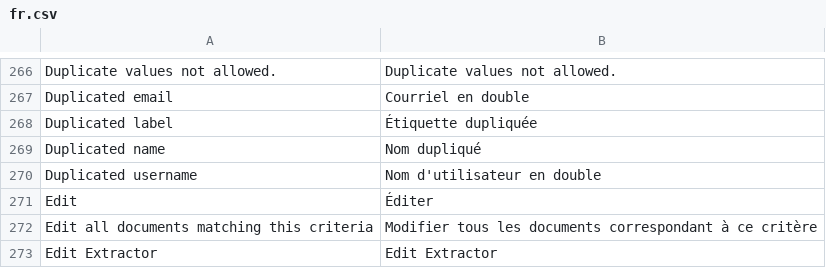
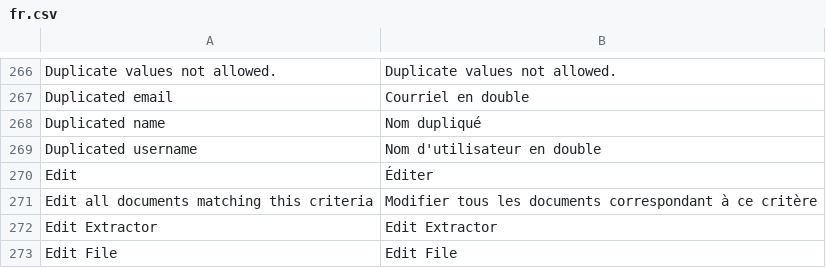
Before and after one commit to huridocs/uwazi, a CSV file: contents/ui-translations/fr.csv, drawn as a sheet; only a part is shown, gaps mark what is left out; the shorter side is filled out with more unchanged rows; the diff names each change by its address in the sheet, - before the commit and + after, or states it on an @@ line.

```diff
--- a/contents/ui-translations/fr.csv
+++ b/contents/ui-translations/fr.csv
-row 268: Duplicated label | Étiquette dupliquée
```
Also changed, not shown: contents/ui-translations/ar.csv, contents/ui-translations/es.csv, 6 other files.
